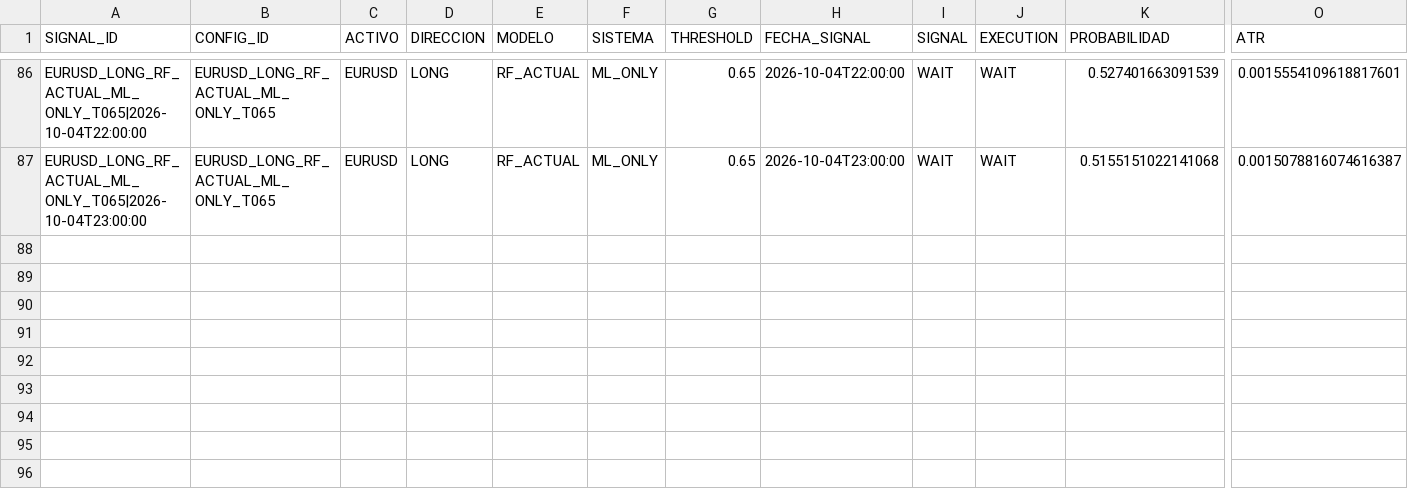
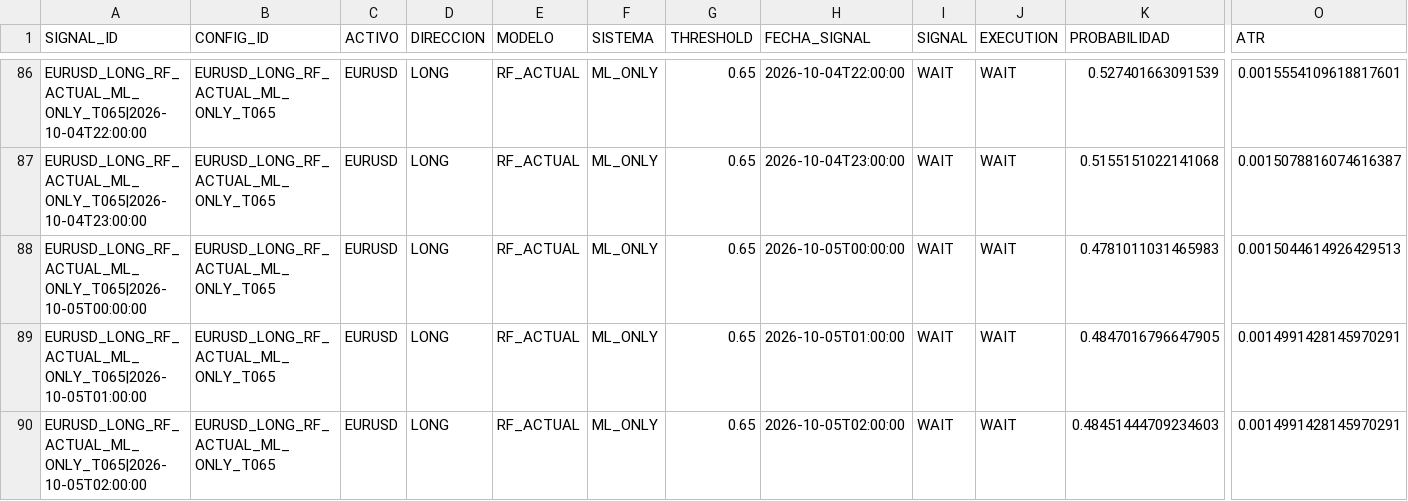
Before and after one commit to CarlosGauret/Forex-ML, a CSV file: paper/eurusd/signals.csv, drawn as a sheet; only a part is shown, gaps mark what is left out; rows hold the shown columns only; the diff names each change by its address in the sheet, - before the commit and + after, or states it on an @@ line.

```diff
--- a/paper/eurusd/signals.csv
+++ b/paper/eurusd/signals.csv
+row 88: EURUSD_LONG_RF_ACTUAL_ML_ONLY_T065|2026-10-05T00:00:00 | EURUSD_LONG_RF_ACTUAL_ML_ONLY_T065 | EURUSD | LONG | RF_ACTUAL | ML_ONLY | 0.65 | 2026-10-05T00:00:00 | WAIT | WAIT | 0.4781011031465983 | 0.0015044614926429513
+row 89: EURUSD_LONG_RF_ACTUAL_ML_ONLY_T065|2026-10-05T01:00:00 | EURUSD_LONG_RF_ACTUAL_ML_ONLY_T065 | EURUSD | LONG | RF_ACTUAL | ML_ONLY | 0.65 | 2026-10-05T01:00:00 | WAIT | WAIT | 0.4847016796647905 | 0.0014991428145970291
+row 90: EURUSD_LONG_RF_ACTUAL_ML_ONLY_T065|2026-10-05T02:00:00 | EURUSD_LONG_RF_ACTUAL_ML_ONLY_T065 | EURUSD | LONG | RF_ACTUAL | ML_ONLY | 0.65 | 2026-10-05T02:00:00 | WAIT | WAIT | 0.48451444709234603 | 0.0014991428145970291
```
Also changed, not shown: paper/signals.csv, 2 other files.
